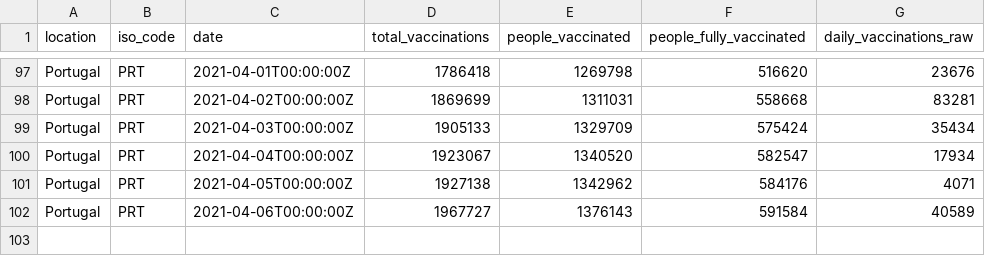
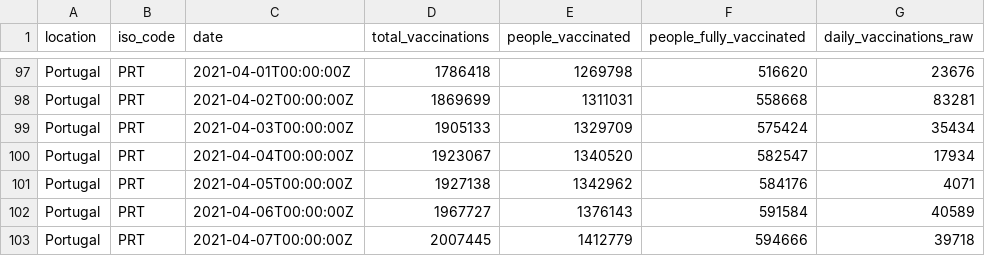
Before and after one commit to ruimgbarros/vacinacao, a CSV file: portuguese_data_vaccination.csv, drawn as a sheet; only a part is shown, gaps mark what is left out; the diff names each change by its address in the sheet, - before the commit and + after, or states it on an @@ line.

Commit message:
new data

```diff
--- a/portuguese_data_vaccination.csv
+++ b/portuguese_data_vaccination.csv
+row 103: Portugal | PRT | 2021-04-07T00:00:00Z | 2007445 | 1412779 | 594666 | 39718
```
Also changed, not shown: 1 other file.
